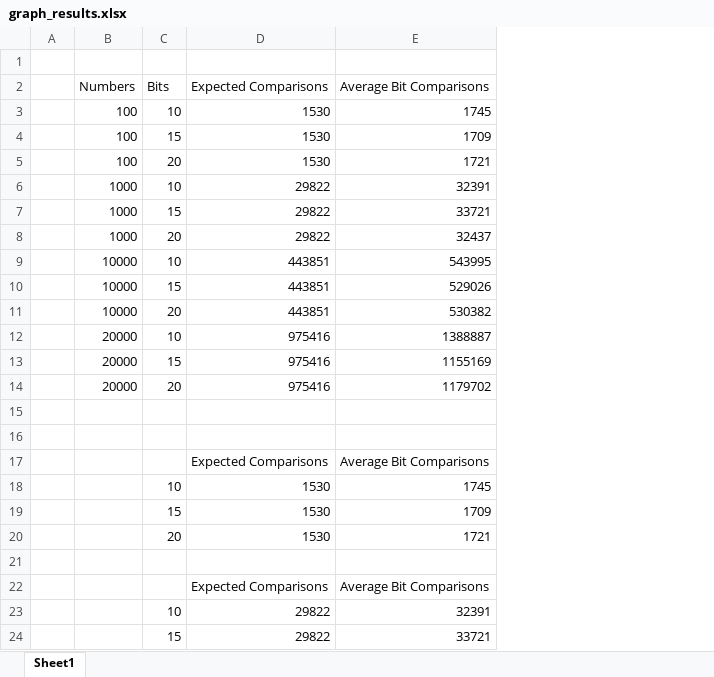
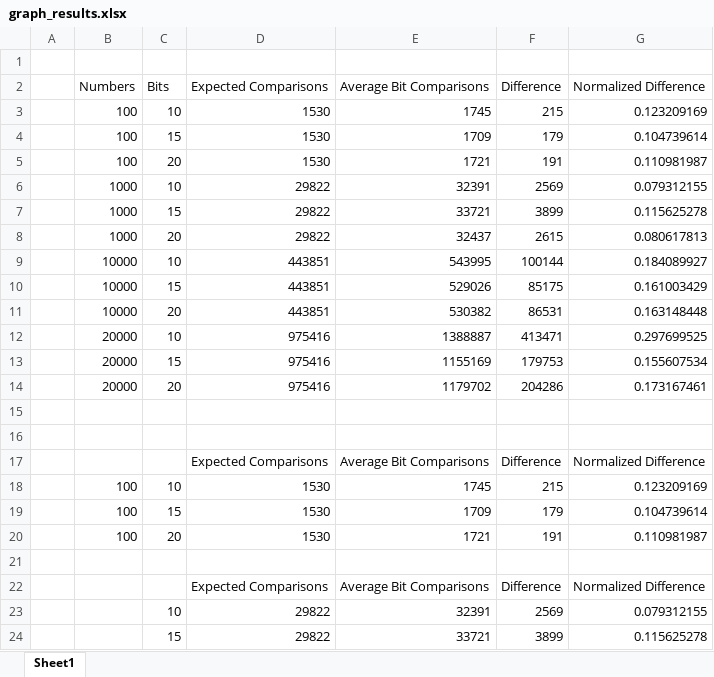
Before and after one commit to 2016bgeyer/QuickSort-Bits, an Excel workbook: graph_results.xlsx, sheet Sheet1, drawn as a sheet; only a part is shown; values as stored, in another font and other column widths than the file's, no borders; charts and pictures not drawn; the diff names each change by its address in the sheet, - before the commit and + after, or states it on an @@ line.

Commit message:
Moved m1 out to remove an extra line and added norm. error graph

```diff
--- a/graph_results.xlsx (sheet Sheet1)
+++ b/graph_results.xlsx (sheet Sheet1)
+column F (Difference), rows 3-24: 215 | 179 | 191 | 2569 | 3899 | 2615 | 100144 | 85175 | 86531 | 413471 | 179753 | 204286 |  |  | Difference | 215 | 179 | 191 |  | Difference | 2569 | 3899
+column G (Normalized Difference), rows 3-24: 0.123209169 | 0.104739614 | 0.110981987 | 0.079312155 | 0.115625278 | 0.080617813 | 0.184089927 | 0.161003429 | 0.163148448 | 0.297699525 | 0.155607534 | 0.173167461 |  |  | Normalized Difference | 0.123209169 | 0.104739614 | 0.110981987 |  | Normalized Difference | 0.079312155 | 0.115625278
-B18:B20 (Numbers): (empty)
+B18:B20 (Numbers): 100
```
Also changed, not shown: charts or pictures, 1 other file.
